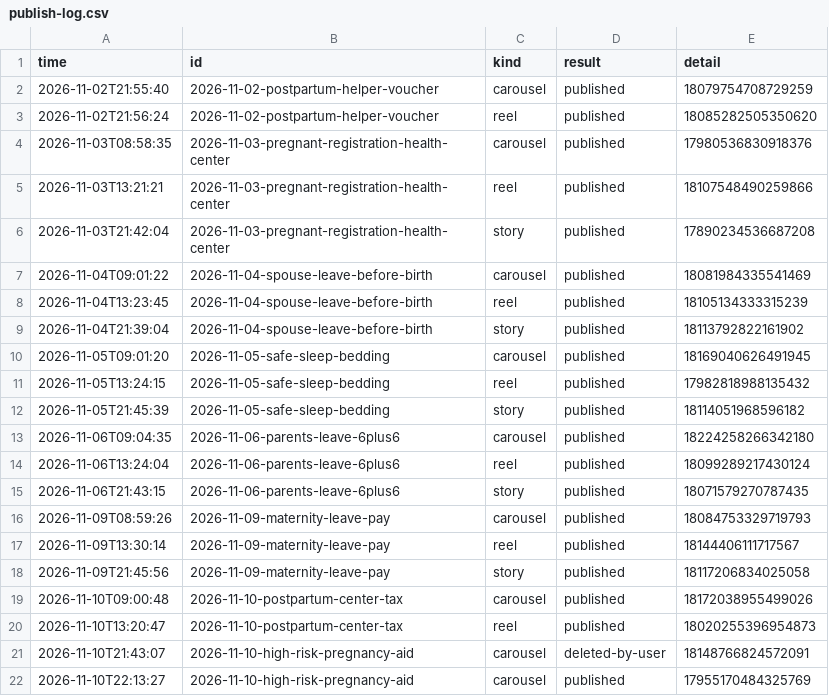
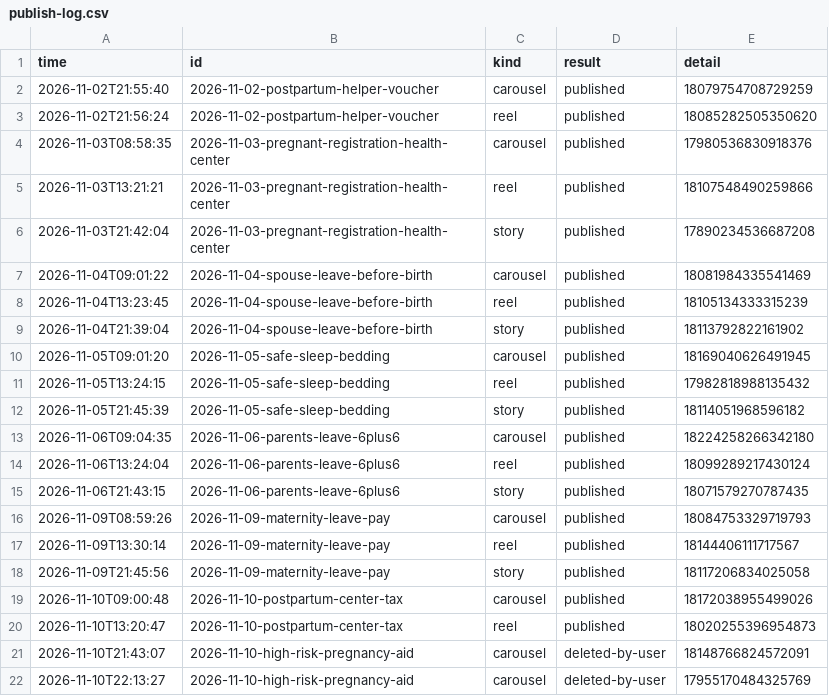
Before and after one commit to lookjsy-dotcom/d280-media, a CSV file: publish-log.csv, drawn as a sheet.

Commit message:
11-10 웹툰 2차 발행본(캐시된 빈 카드) 사용자 삭제 → 재발행

```diff
--- a/publish-log.csv
+++ b/publish-log.csv
@@ -21,2 +21,2 @@ time,id,kind,result,detail
 2026-11-10T21:43:07,2026-11-10-high-risk-pregnancy-aid,carousel,deleted-by-user,18148766824572091
-2026-11-10T22:13:27,2026-11-10-high-risk-pregnancy-aid,carousel,published,17955170484325769
+2026-11-10T22:13:27,2026-11-10-high-risk-pregnancy-aid,carousel,deleted-by-user,17955170484325769
```
